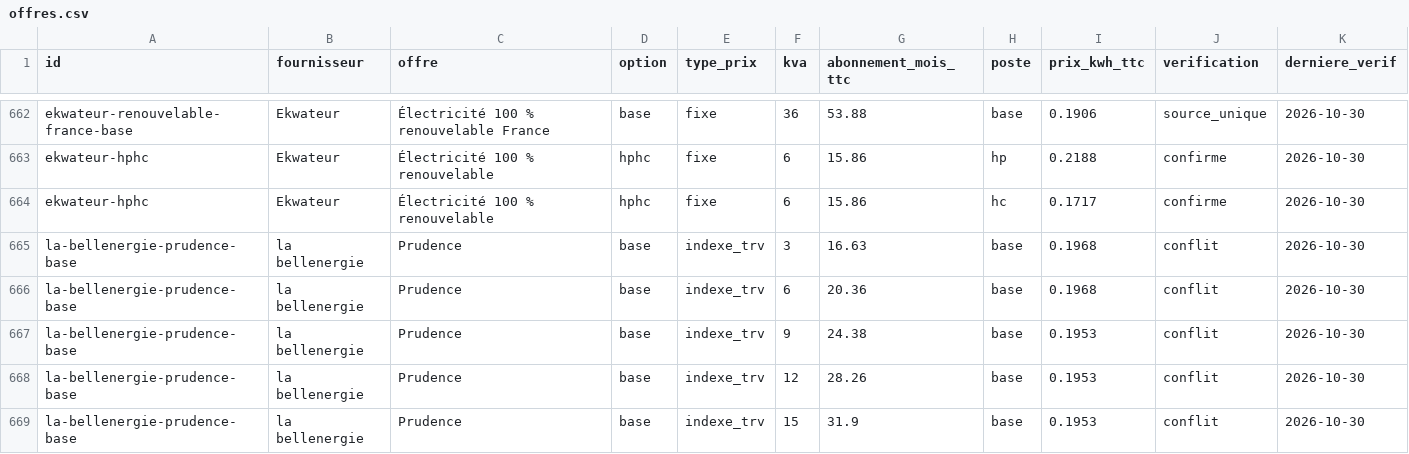
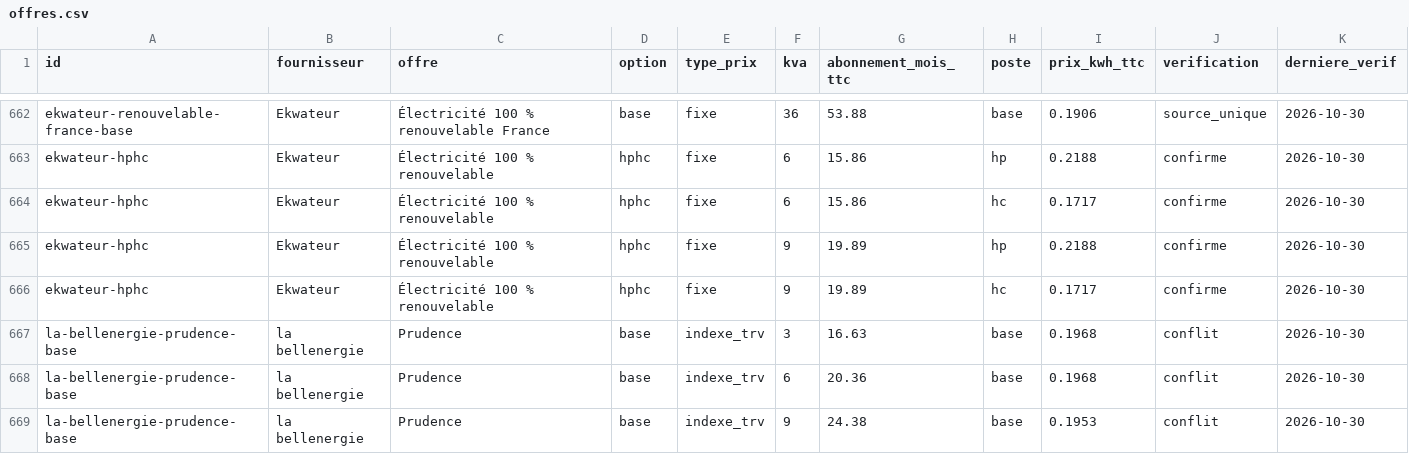
Before and after one commit to NicolasPopy/elec-moins-chere-prix, a CSV file: data/offres.csv, drawn as a sheet; only a part is shown, gaps mark what is left out; the shorter side is filled out with more unchanged rows.

```diff
--- a/data/offres.csv
+++ b/data/offres.csv
@@ -664,2 +664,4 @@ ekwateur-hphc;Ekwateur;Électricité 100 % renouvelable;hphc;fixe;6;15.86;hp;0.2
 ekwateur-hphc;Ekwateur;Électricité 100 % renouvelable;hphc;fixe;6;15.86;hc;0.1717;confirme;2026-10-30
+ekwateur-hphc;Ekwateur;Électricité 100 % renouvelable;hphc;fixe;9;19.89;hp;0.2188;confirme;2026-10-30
+ekwateur-hphc;Ekwateur;Électricité 100 % renouvelable;hphc;fixe;9;19.89;hc;0.1717;confirme;2026-10-30
 la-bellenergie-prudence-base;la bellenergie;Prudence;base;indexe_trv;3;16.63;base;0.1968;conflit;2026-10-30
```
Also changed, not shown: 4 other files.
